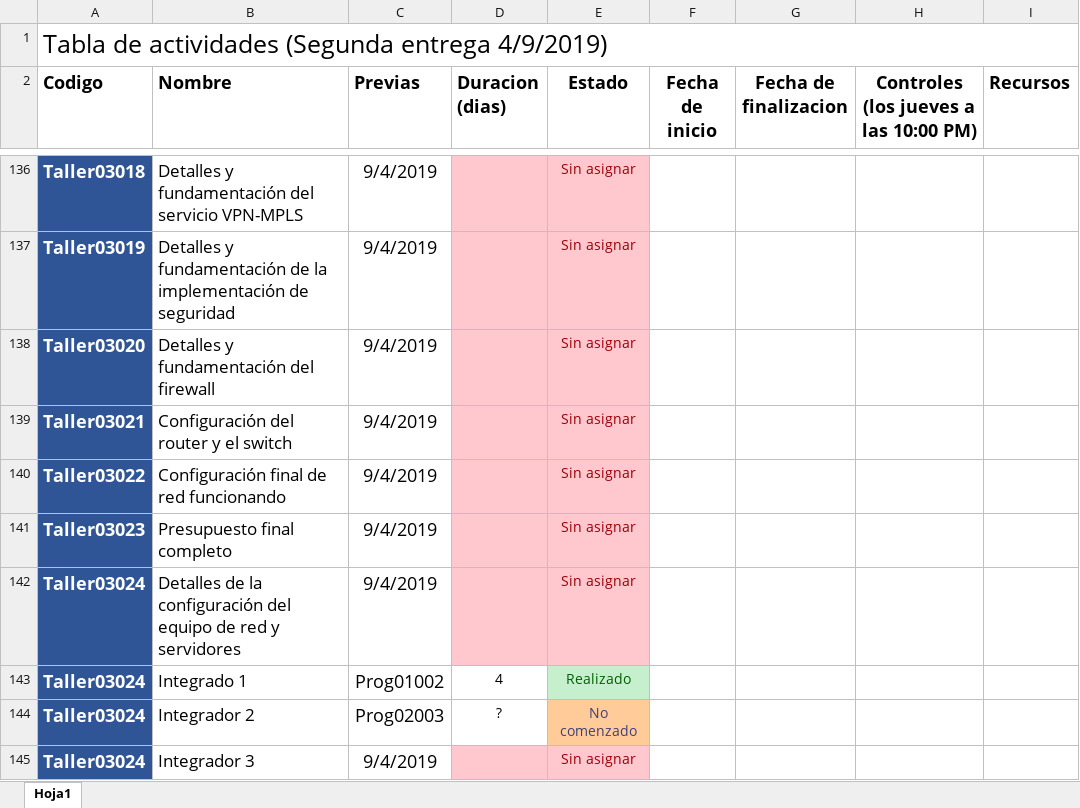
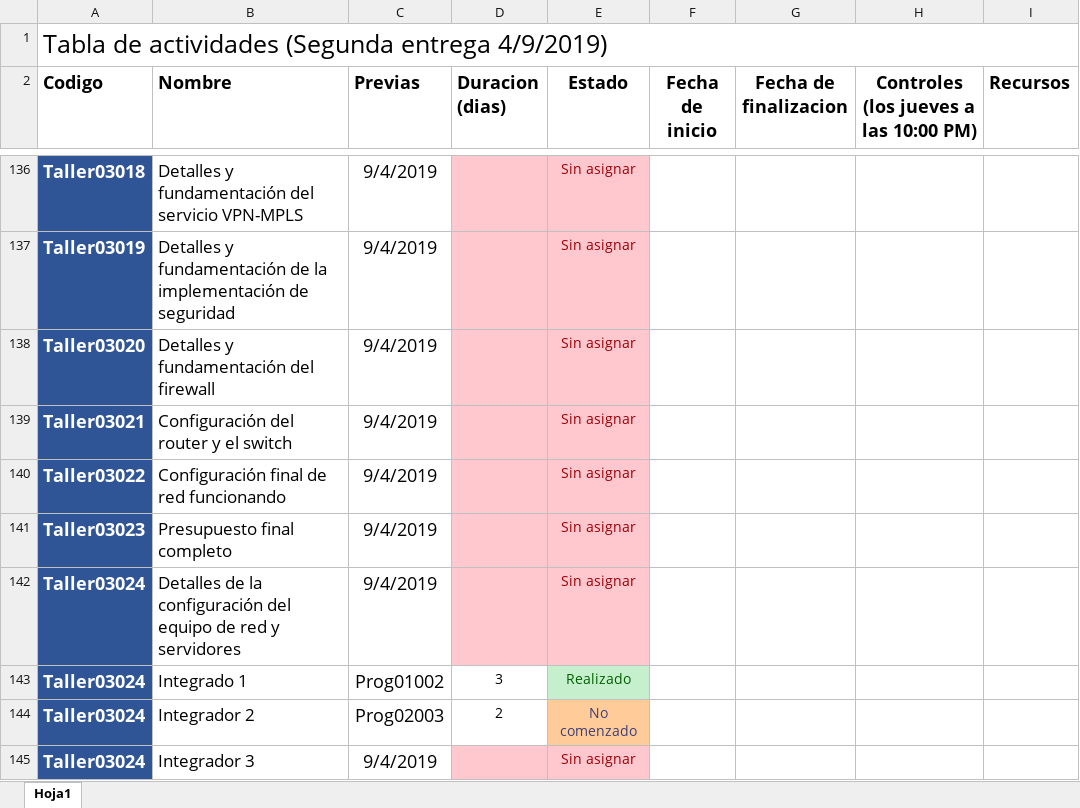
Before and after one commit to DanielPS555/Proyecto-App-.Net-Logistica----Proyecto-final-ESI, an Excel workbook: Actividades/Proy01005/Tabla de actividades.xlsx, sheet Hoja1, drawn as a sheet; only a part is shown, gaps mark what is left out; values as stored, in another font and other column widths than the file's, no borders; charts and pictures not drawn; the diff names each change by its address in the sheet, - before the commit and + after, or states it on an @@ line.

```diff
--- a/Actividades/Proy01005/Tabla de actividades.xlsx (sheet Hoja1)
+++ b/Actividades/Proy01005/Tabla de actividades.xlsx (sheet Hoja1)
-D143 (Duracion (dias)): 4
+D143 (Duracion (dias)): 3
-D144 (Duracion (dias)): ?
+D144 (Duracion (dias)): 2
```
Also changed, not shown: 2 other files.
